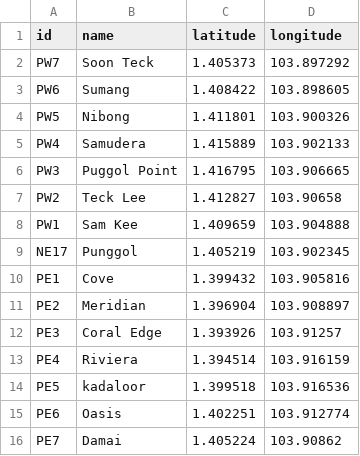
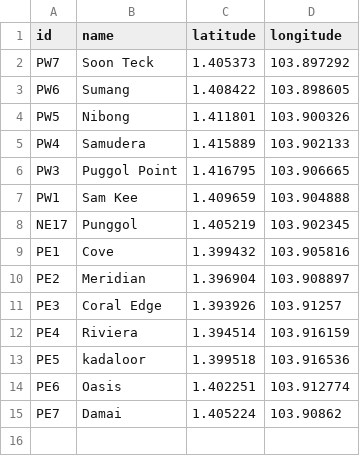
Before and after one commit to seymouslee/08_Graph, a CSV file: 1008project V2/Database/Final Node CSVs/lrt_nodes.csv, drawn as a sheet; the diff names each change by its address in the sheet, - before the commit and + after, or states it on an @@ line.

Commit message:
Update lrt_nodes.csv

```diff
--- a/1008project V2/Database/Final Node CSVs/lrt_nodes.csv
+++ b/1008project V2/Database/Final Node CSVs/lrt_nodes.csv
-row 7: PW2 | Teck Lee | 1.412827 | 103.90658
```
